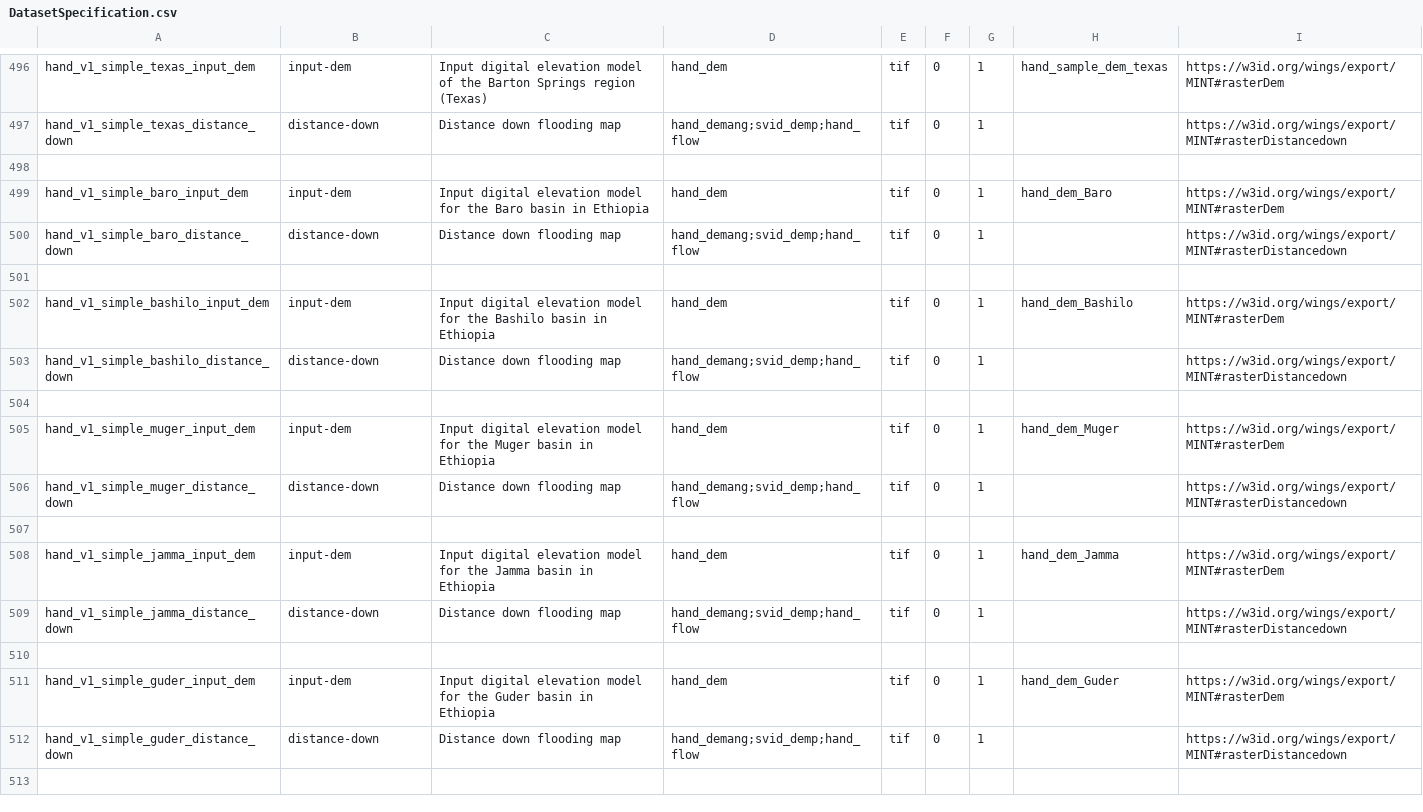
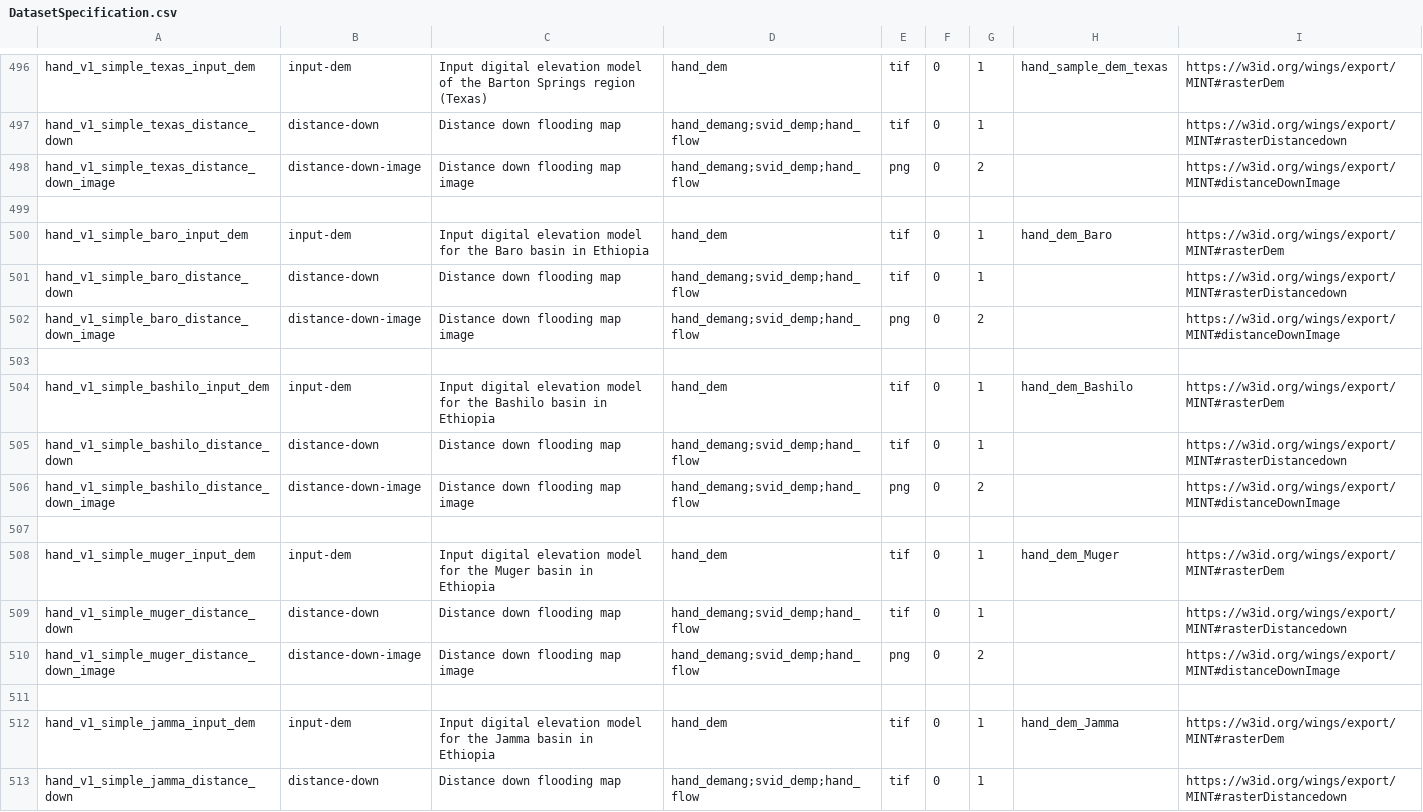
Before and after one commit to mintproject/ModelCatalog, a CSV file: Data/DatasetSpecification.csv, drawn as a sheet; only a part is shown, gaps mark what is left out; the shorter side is filled out with more unchanged rows; the diff covers the shown part only.

Commit message:
added postprocessing in HAND and exported as an image

```diff
--- a/Data/DatasetSpecification.csv
+++ b/Data/DatasetSpecification.csv
@@ -497,2 +497,3 @@ hand_v1_simple_texas_input_dem,input-dem,Input digital elevation model of the Ba
 hand_v1_simple_texas_distance_down,distance-down,Distance down flooding map,hand_demang;svid_demp;hand_flow,tif,0,1,,https://w3id.org/wings/export/MINT#rasterDistancedown
+hand_v1_simple_texas_distance_down_image,distance-down-image,Distance down flooding map image,hand_demang;svid_demp;hand_flow,png,0,2,,https://w3id.org/wings/export/MINT#distanceDownImage
 ,,,,,,,,
@@ -500,2 +501,3 @@ hand_v1_simple_baro_input_dem,input-dem,Input digital elevation model for the Ba
 hand_v1_simple_baro_distance_down,distance-down,Distance down flooding map,hand_demang;svid_demp;hand_flow,tif,0,1,,https://w3id.org/wings/export/MINT#rasterDistancedown
+hand_v1_simple_baro_distance_down_image,distance-down-image,Distance down flooding map image,hand_demang;svid_demp;hand_flow,png,0,2,,https://w3id.org/wings/export/MINT#distanceDownImage
 ,,,,,,,,
@@ -503,2 +505,3 @@ hand_v1_simple_bashilo_input_dem,input-dem,Input digital elevation model for the
 hand_v1_simple_bashilo_distance_down,distance-down,Distance down flooding map,hand_demang;svid_demp;hand_flow,tif,0,1,,https://w3id.org/wings/export/MINT#rasterDistancedown
+hand_v1_simple_bashilo_distance_down_image,distance-down-image,Distance down flooding map image,hand_demang;svid_demp;hand_flow,png,0,2,,https://w3id.org/wings/export/MINT#distanceDownImage
 ,,,,,,,,
@@ -506,2 +509,3 @@ hand_v1_simple_muger_input_dem,input-dem,Input digital elevation model for the M
 hand_v1_simple_muger_distance_down,distance-down,Distance down flooding map,hand_demang;svid_demp;hand_flow,tif,0,1,,https://w3id.org/wings/export/MINT#rasterDistancedown
+hand_v1_simple_muger_distance_down_image,distance-down-image,Distance down flooding map image,hand_demang;svid_demp;hand_flow,png,0,2,,https://w3id.org/wings/export/MINT#distanceDownImage
 ,,,,,,,,
```
Also changed, not shown: 6 added rows and 1 edited cell elsewhere in this file, Data/ModelConfiguration.csv, Data/ModelConfigurationSetup.csv.
